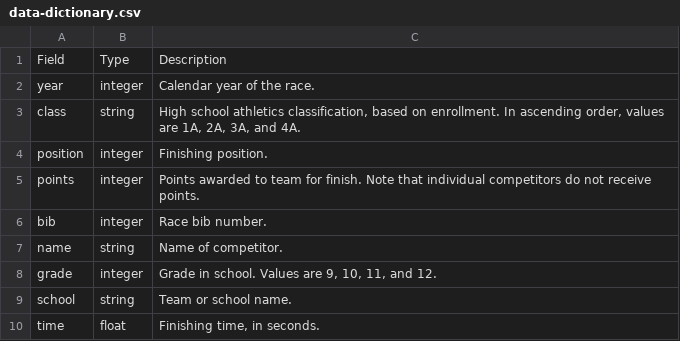
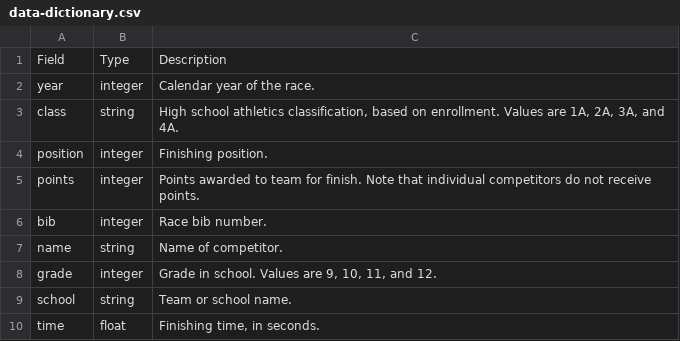
Before and after one commit to benjcunningham/ia-hs-cross-country, a CSV file: data/data-dictionary.csv, drawn as a sheet.

Commit message:
Update class description in data dictionary

```diff
--- a/data/data-dictionary.csv
+++ b/data/data-dictionary.csv
@@ -2,3 +2,3 @@ Field,Type,Description
 year,integer,Calendar year of the race.
-class,string,"High school athletics classification, based on enrollment. In ascending order, values are 1A, 2A, 3A, and 4A."
+class,string,"High school athletics classification, based on enrollment. Values are 1A, 2A, 3A, and 4A."
 position,integer,Finishing position.
```
Also changed, not shown: 1 other file.
